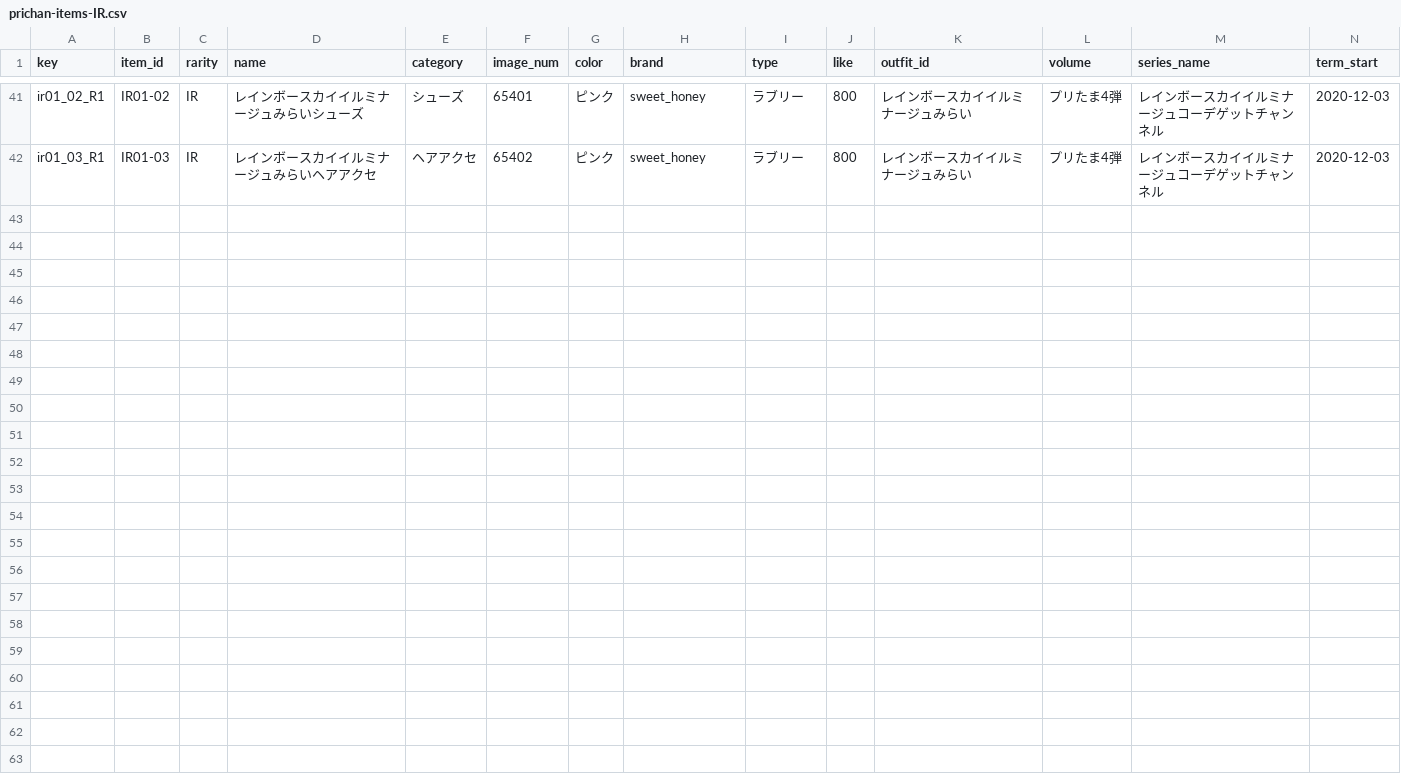
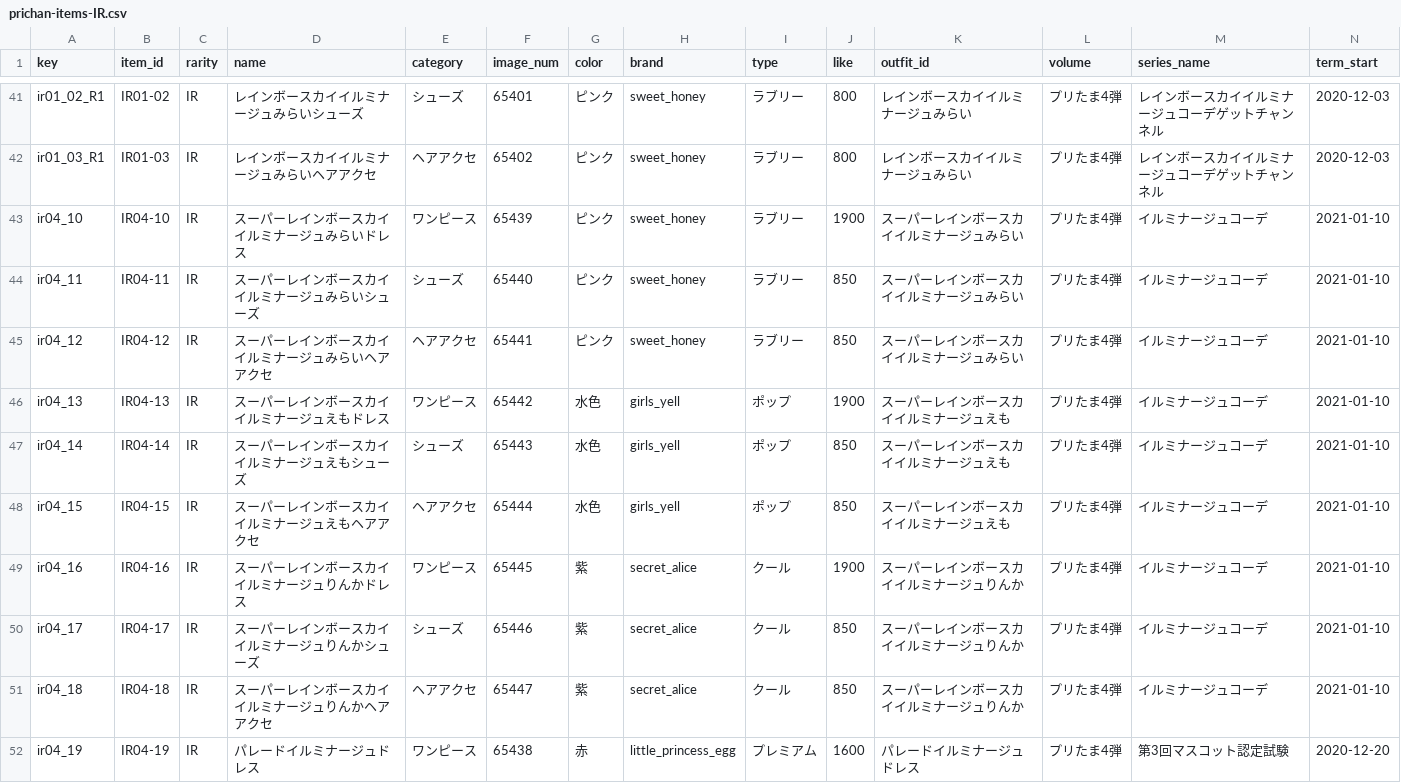
Before and after one commit to prickathon/prismdb, a CSV file: _data/item/prichan-items-IR.csv, drawn as a sheet; only a part is shown, gaps mark what is left out; rows hold the shown columns only; the diff names each change by its address in the sheet, - before the commit and + after, or states it on an @@ line.

```diff
--- a/_data/item/prichan-items-IR.csv
+++ b/_data/item/prichan-items-IR.csv
+row 43: ir04_10 | IR04-10 | IR | スーパーレインボースカイイルミナージュみらいドレス | ワンピース | 65439 | ピンク | sweet_honey | ラブリー | 1900 | スーパーレインボースカイイルミナージュみらい | プリたま4弾 | イルミナージュコーデ | 2021-01-10
+row 44: ir04_11 | IR04-11 | IR | スーパーレインボースカイイルミナージュみらいシューズ | シューズ | 65440 | ピンク | sweet_honey | ラブリー | 850 | スーパーレインボースカイイルミナージュみらい | プリたま4弾 | イルミナージュコーデ | 2021-01-10
+row 45: ir04_12 | IR04-12 | IR | スーパーレインボースカイイルミナージュみらいヘアアクセ | ヘアアクセ | 65441 | ピンク | sweet_honey | ラブリー | 850 | スーパーレインボースカイイルミナージュみらい | プリたま4弾 | イルミナージュコーデ | 2021-01-10
+row 46: ir04_13 | IR04-13 | IR | スーパーレインボースカイイルミナージュえもドレス | ワンピース | 65442 | 水色 | girls_yell | ポップ | 1900 | スーパーレインボースカイイルミナージュえも | プリたま4弾 | イルミナージュコーデ | 2021-01-10
+row 47: ir04_14 | IR04-14 | IR | スーパーレインボースカイイルミナージュえもシューズ | シューズ | 65443 | 水色 | girls_yell | ポップ | 850 | スーパーレインボースカイイルミナージュえも | プリたま4弾 | イルミナージュコーデ | 2021-01-10
+row 48: ir04_15 | IR04-15 | IR | スーパーレインボースカイイルミナージュえもヘアアクセ | ヘアアクセ | 65444 | 水色 | girls_yell | ポップ | 850 | スーパーレインボースカイイルミナージュえも | プリたま4弾 | イルミナージュコーデ | 2021-01-10
+row 49: ir04_16 | IR04-16 | IR | スーパーレインボースカイイルミナージュりんかドレス | ワンピース | 65445 | 紫 | secret_alice | クール | 1900 | スーパーレインボースカイイルミナージュりんか | プリたま4弾 | イルミナージュコーデ | 2021-01-10
+row 50: ir04_17 | IR04-17 | IR | スーパーレインボースカイイルミナージュりんかシューズ | シューズ | 65446 | 紫 | secret_alice | クール | 850 | スーパーレインボースカイイルミナージュりんか | プリたま4弾 | イルミナージュコーデ | 2021-01-10
+row 51: ir04_18 | IR04-18 | IR | スーパーレインボースカイイルミナージュりんかヘアアクセ | ヘアアクセ | 65447 | 紫 | secret_alice | クール | 850 | スーパーレインボースカイイルミナージュりんか | プリたま4弾 | イルミナージュコーデ | 2021-01-10
+row 52: ir04_19 | IR04-19 | IR | パレードイルミナージュドレス | ワンピース | 65438 | 赤 | little_princess_egg | プレミアム | 1600 | パレードイルミナージュドレス | プリたま4弾 | 第3回マスコット認定試験 | 2020-12-20
```
Also changed, not shown: _data/character/prichan-characters.csv, _data/item/prichan-items-P-NC.csv, 3 other files.
